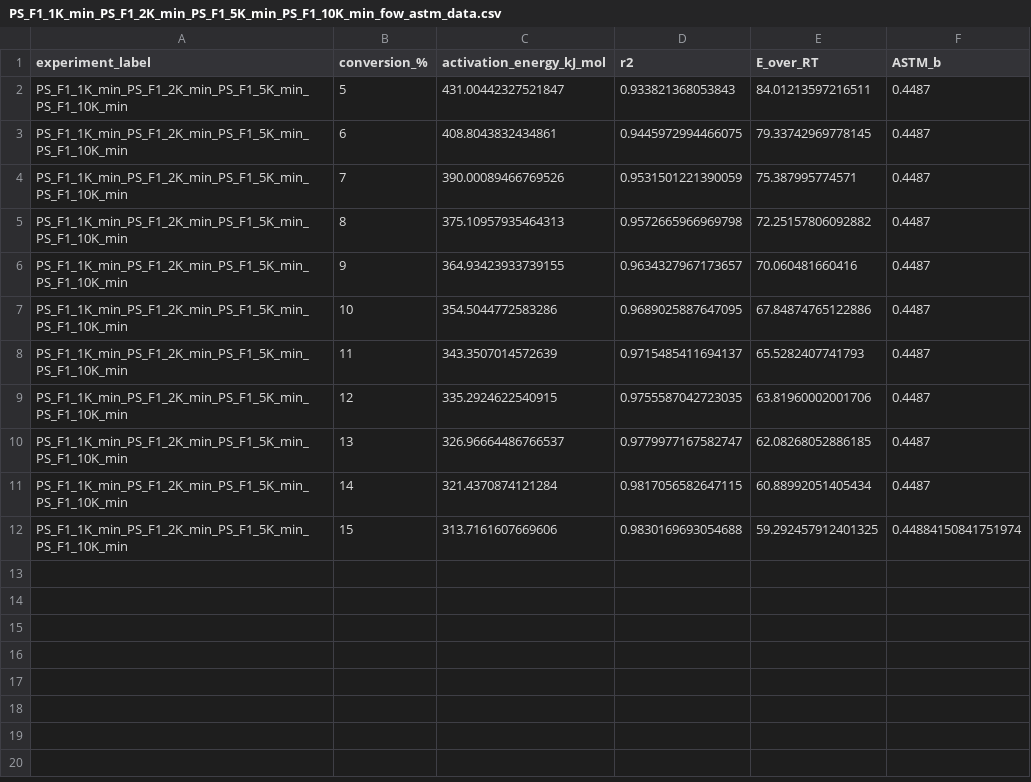
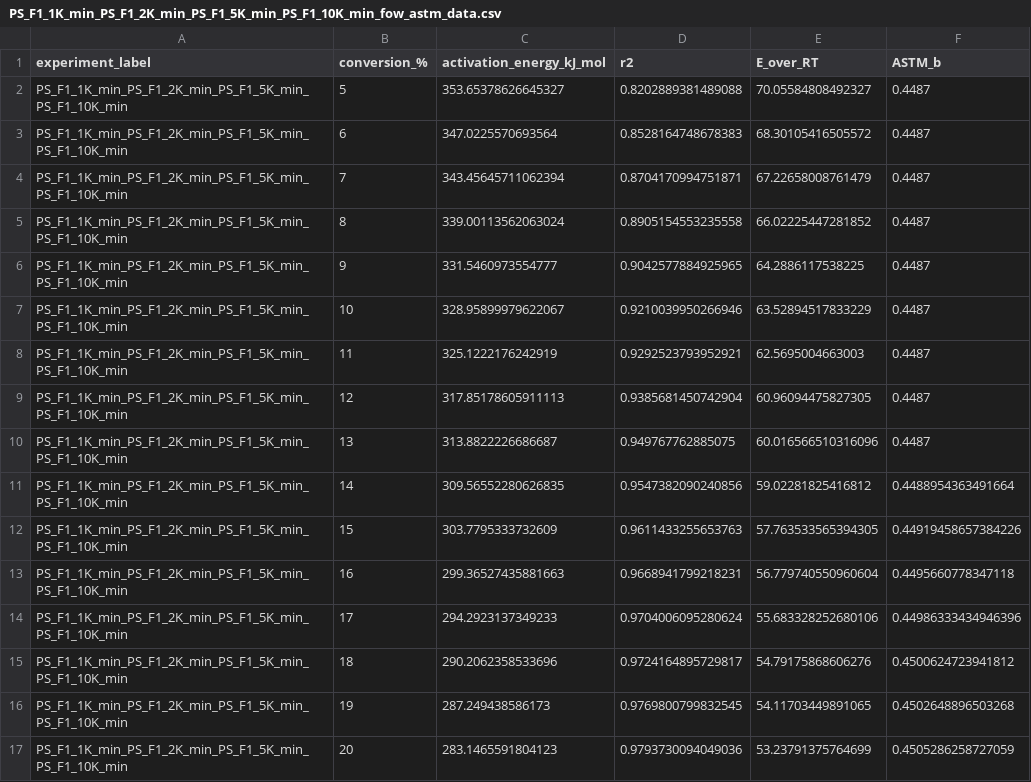
Before and after one commit to teamtran/data-visualizer, a CSV file: results/TGA/ps_scf3_flynn_ozawa_wall/PS_F1_1K_min_PS_F1_2K_min_PS_F1_5K_min_PS_F1_10K_min_fow_astm_data.csv, drawn as a sheet.

```diff
--- a/results/TGA/ps_scf3_flynn_ozawa_wall/PS_F1_1K_min_PS_F1_2K_min_PS_F1_5K_min_PS_F1_10K_min_fow_astm_data.csv
+++ b/results/TGA/ps_scf3_flynn_ozawa_wall/PS_F1_1K_min_PS_F1_2K_min_PS_F1_5K_min_PS_F1_10K_min_fow_astm_data.csv
@@ -1,12 +1,17 @@
 experiment_label,conversion_%,activation_energy_kJ_mol,r2,E_over_RT,ASTM_b
-PS_F1_1K_min_PS_F1_2K_min_PS_F1_5K_min_PS_F1_10K_min,5,431.00442327521847,0.933821368053843,84.01213597216511,0.4487
-PS_F1_1K_min_PS_F1_2K_min_PS_F1_5K_min_PS_F1_10K_min,6,408.8043832434861,0.9445972994466075,79.33742969778145,0.4487
-PS_F1_1K_min_PS_F1_2K_min_PS_F1_5K_min_PS_F1_10K_min,7,390.00089466769526,0.9531501221390059,75.387995774571,0.4487
-PS_F1_1K_min_PS_F1_2K_min_PS_F1_5K_min_PS_F1_10K_min,8,375.10957935464313,0.9572665966969798,72.25157806092882,0.4487
-PS_F1_1K_min_PS_F1_2K_min_PS_F1_5K_min_PS_F1_10K_min,9,364.93423933739155,0.9634327967173657,70.060481660416,0.4487
-PS_F1_1K_min_PS_F1_2K_min_PS_F1_5K_min_PS_F1_10K_min,10,354.5044772583286,0.9689025887647095,67.84874765122886,0.4487
-PS_F1_1K_min_PS_F1_2K_min_PS_F1_5K_min_PS_F1_10K_min,11,343.3507014572639,0.9715485411694137,65.5282407741793,0.4487
-PS_F1_1K_min_PS_F1_2K_min_PS_F1_5K_min_PS_F1_10K_min,12,335.2924622540915,0.9755587042723035,63.81960002001706,0.4487
-PS_F1_1K_min_PS_F1_2K_min_PS_F1_5K_min_PS_F1_10K_min,13,326.96664486766537,0.9779977167582747,62.08268052886185,0.4487
-PS_F1_1K_min_PS_F1_2K_min_PS_F1_5K_min_PS_F1_10K_min,14,321.4370874121284,0.9817056582647115,60.88992051405434,0.4487
-PS_F1_1K_min_PS_F1_2K_min_PS_F1_5K_min_PS_F1_10K_min,15,313.7161607669606,0.9830169693054688,59.292457912401325,0.44884150841751974
+PS_F1_1K_min_PS_F1_2K_min_PS_F1_5K_min_PS_F1_10K_min,5,353.65378626645327,0.8202889381489088,70.05584808492327,0.4487
+PS_F1_1K_min_PS_F1_2K_min_PS_F1_5K_min_PS_F1_10K_min,6,347.0225570693564,0.8528164748678383,68.30105416505572,0.4487
+PS_F1_1K_min_PS_F1_2K_min_PS_F1_5K_min_PS_F1_10K_min,7,343.45645711062394,0.8704170994751871,67.22658008761479,0.4487
+PS_F1_1K_min_PS_F1_2K_min_PS_F1_5K_min_PS_F1_10K_min,8,339.00113562063024,0.8905154553235558,66.02225447281852,0.4487
+PS_F1_1K_min_PS_F1_2K_min_PS_F1_5K_min_PS_F1_10K_min,9,331.5460973554777,0.9042577884925965,64.2886117538225,0.4487
+PS_F1_1K_min_PS_F1_2K_min_PS_F1_5K_min_PS_F1_10K_min,10,328.95899979622067,0.9210039950266946,63.52894517833229,0.4487
+PS_F1_1K_min_PS_F1_2K_min_PS_F1_5K_min_PS_F1_10K_min,11,325.1222176242919,0.9292523793952921,62.5695004663003,0.4487
+PS_F1_1K_min_PS_F1_2K_min_PS_F1_5K_min_PS_F1_10K_min,12,317.85178605911113,0.9385681450742904,60.96094475827305,0.4487
+PS_F1_1K_min_PS_F1_2K_min_PS_F1_5K_min_PS_F1_10K_min,13,313.8822226686687,0.949767762885075,60.016566510316096,0.4487
+PS_F1_1K_min_PS_F1_2K_min_PS_F1_5K_min_PS_F1_10K_min,14,309.56552280626835,0.9547382090240856,59.02281825416812,0.4488954363491664
+PS_F1_1K_min_PS_F1_2K_min_PS_F1_5K_min_PS_F1_10K_min,15,303.7795333732609,0.9611433255653763,57.763533565394305,0.44919458657384226
+PS_F1_1K_min_PS_F1_2K_min_PS_F1_5K_min_PS_F1_10K_min,16,299.36527435881663,0.9668941799218231,56.779740550960604,0.4495660778347118
+PS_F1_1K_min_PS_F1_2K_min_PS_F1_5K_min_PS_F1_10K_min,17,294.2923137349233,0.9704006095280624,55.683328252680106,0.44986333434946396
+PS_F1_1K_min_PS_F1_2K_min_PS_F1_5K_min_PS_F1_10K_min,18,290.2062358533696,0.9724164895729817,54.79175868606276,0.4500624723941812
+PS_F1_1K_min_PS_F1_2K_min_PS_F1_5K_min_PS_F1_10K_min,19,287.249438586173,0.9769800799832545,54.11703449891065,0.4502648896503268
+PS_F1_1K_min_PS_F1_2K_min_PS_F1_5K_min_PS_F1_10K_min,20,283.1465591804123,0.9793730094049036,53.23791375764699,0.4505286258727059
```
Also changed, not shown: results/TGA/ps_scf3_flynn_ozawa_wall/PSSCF3_1K_min_PSSCF3_2K_min_PSSCF3_5K_min_PSSCF3_10K_min_fow_astm_data.csv, results/TGA/ps_scf3_flynn_ozawa_wall/fow_comparison_combined_data.csv, 22 other files.
